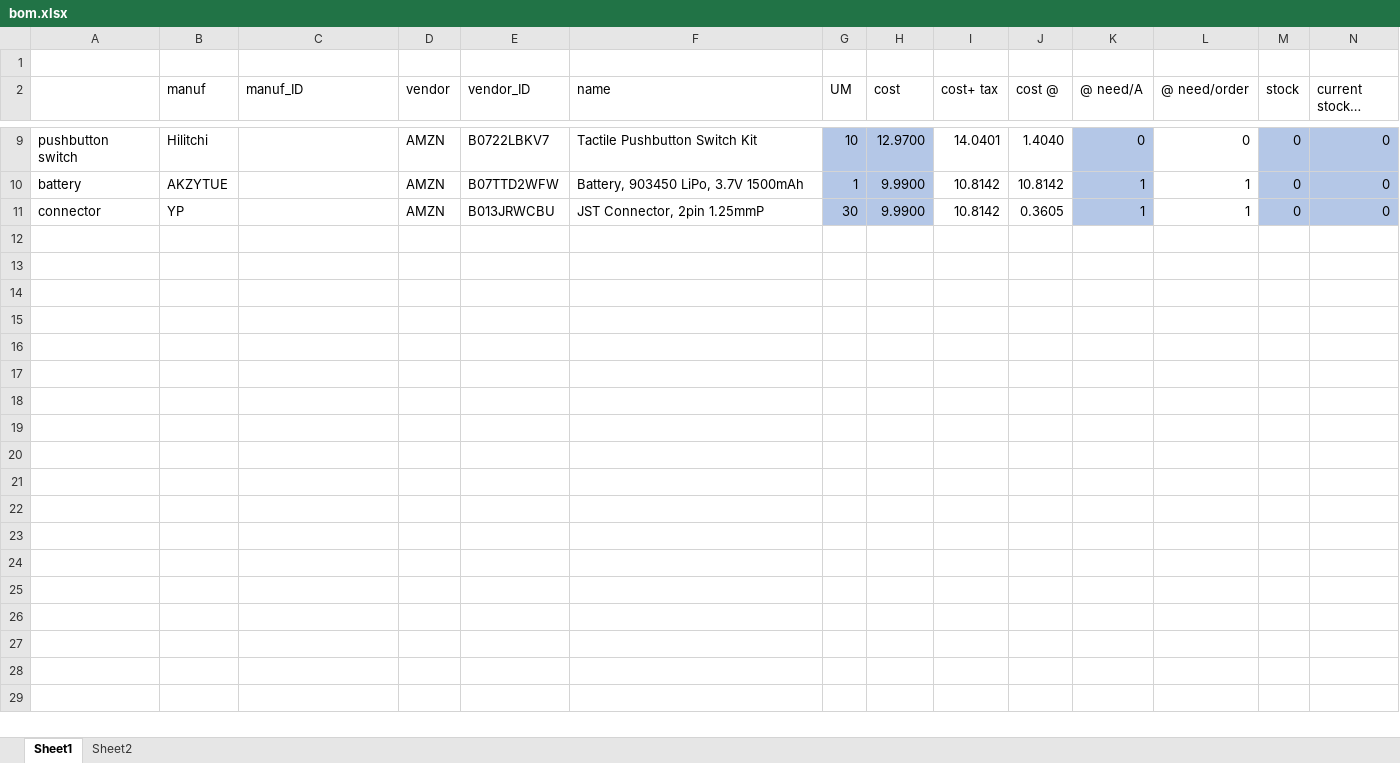
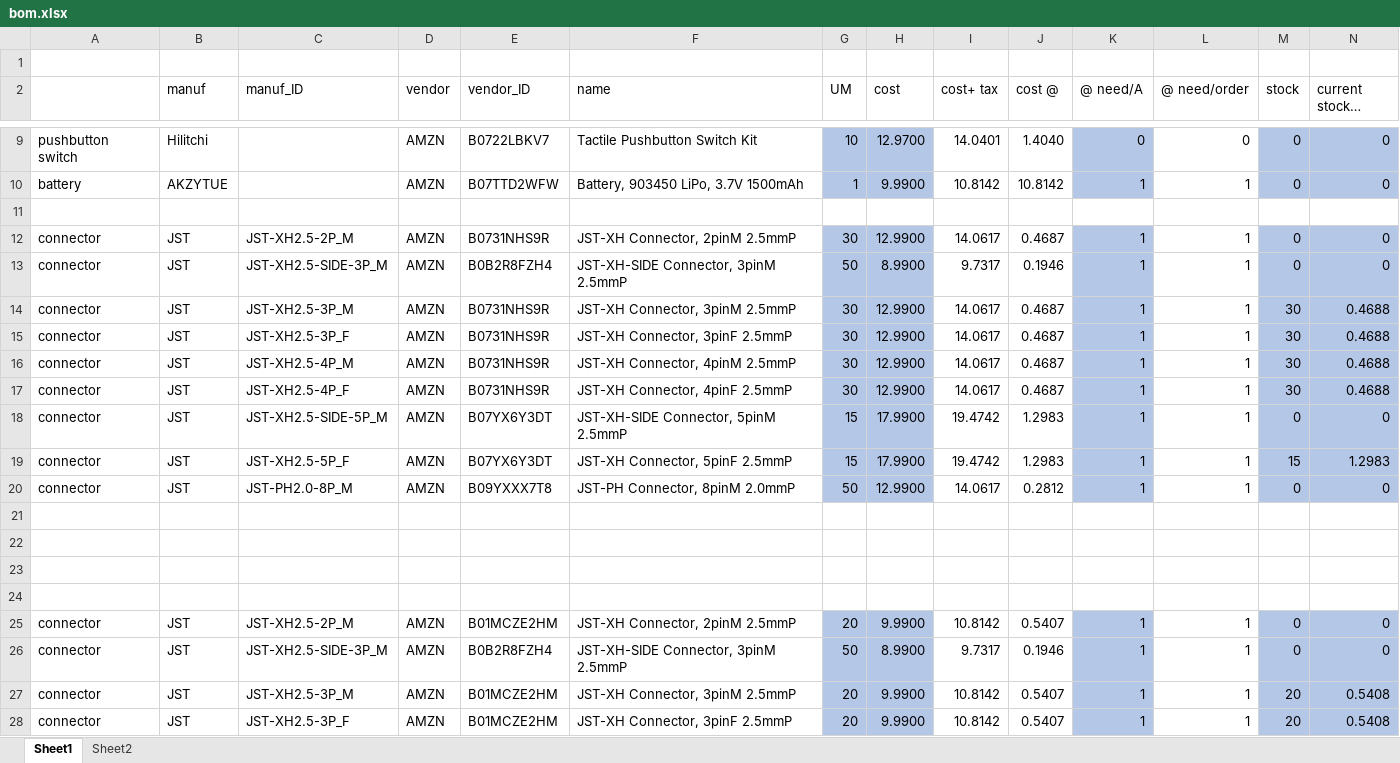
Before and after one commit to Mecknavorz/OdinsEye, an Excel workbook: hardware_design/bom.xlsx, sheet Sheet1, drawn as a sheet; only a part is shown, gaps mark what is left out; long unchanged cells end in …; values as stored, in another font and other column widths than the file's, no borders; removed rows and columns are numbered as before the commit, all else as after; rows hold the shown columns only; the diff covers the shown part only; the diff names each change by its address in the sheet, - before the commit and + after, or states it on an @@ line.

Commit message:
Add connector design

```diff
--- a/hardware_design/bom.xlsx (sheet Sheet1)
+++ b/hardware_design/bom.xlsx (sheet Sheet1)
-row 11: connector | YP |  | AMZN | B013JRWCBU | JST Connector, 2pin 1.25mmP | 30 | 9.9900 | 10.8142 | 0.3605 | 1 | 1 | 0 | 0
+row 12: connector | JST | JST-XH2.5-2P_M | AMZN | B0731NHS9R | JST-XH Connector, 2pinM 2.5mmP | 30 | 12.9900 | 14.0617 | 0.4687 | 1 | 1 | 0 | 0
+row 13: connector | JST | JST-XH2.5-SIDE-3P_M | AMZN | B0B2R8FZH4 | JST-XH-SIDE Connector, 3pinM 2.5mmP | 50 | 8.9900 | 9.7317 | 0.1946 | 1 | 1 | 0 | 0
+row 14: connector | JST | JST-XH2.5-3P_M | AMZN | B0731NHS9R | JST-XH Connector, 3pinM 2.5mmP | 30 | 12.9900 | 14.0617 | 0.4687 | 1 | 1 | 30 | 0.4688
+row 15: connector | JST | JST-XH2.5-3P_F | AMZN | B0731NHS9R | JST-XH Connector, 3pinF 2.5mmP | 30 | 12.9900 | 14.0617 | 0.4687 | 1 | 1 | 30 | 0.4688
+row 16: connector | JST | JST-XH2.5-4P_M | AMZN | B0731NHS9R | JST-XH Connector, 4pinM 2.5mmP | 30 | 12.9900 | 14.0617 | 0.4687 | 1 | 1 | 30 | 0.4688
+row 17: connector | JST | JST-XH2.5-4P_F | AMZN | B0731NHS9R | JST-XH Connector, 4pinF 2.5mmP | 30 | 12.9900 | 14.0617 | 0.4687 | 1 | 1 | 30 | 0.4688
+row 18: connector | JST | JST-XH2.5-SIDE-5P_M | AMZN | B07YX6Y3DT | JST-XH-SIDE Connector, 5pinM 2.5mmP | 15 | 17.9900 | 19.4742 | 1.2983 | 1 | 1 | 0 | 0
+row 19: connector | JST | JST-XH2.5-5P_F | AMZN | B07YX6Y3DT | JST-XH Connector, 5pinF 2.5mmP | 15 | 17.9900 | 19.4742 | 1.2983 | 1 | 1 | 15 | 1.2983
+row 20: connector | JST | JST-PH2.0-8P_M | AMZN | B09YXXX7T8 | JST-PH Connector, 8pinM 2.0mmP | 50 | 12.9900 | 14.0617 | 0.2812 | 1 | 1 | 0 | 0
+row 21: (empty)
+row 22: (empty)
+row 23: (empty)
+row 24: (empty)
+row 25: connector | JST | JST-XH2.5-2P_M | AMZN | B01MCZE2HM | JST-XH Connector, 2pinM 2.5mmP | 20 | 9.9900 | 10.8142 | 0.5407 | 1 | 1 | 0 | 0
+row 26: connector | JST | JST-XH2.5-SIDE-3P_M | AMZN | B0B2R8FZH4 | JST-XH-SIDE Connector, 3pinM 2.5mmP | 50 | 8.9900 | 9.7317 | 0.1946 | 1 | 1 | 0 | 0
+row 27: connector | JST | JST-XH2.5-3P_M | AMZN | B01MCZE2HM | JST-XH Connector, 3pinM 2.5mmP | 20 | 9.9900 | 10.8142 | 0.5407 | 1 | 1 | 20 | 0.5408
+row 28: connector | JST | JST-XH2.5-3P_F | AMZN | B01MCZE2HM | JST-XH Connector, 3pinF 2.5mmP | 20 | 9.9900 | 10.8142 | 0.5407 | 1 | 1 | 20 | 0.5408
```
Also changed, not shown: 5 added rows elsewhere in this sheet, 2 other files.
